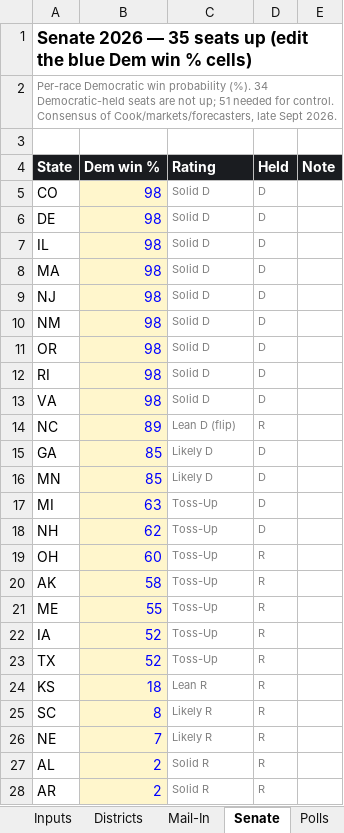
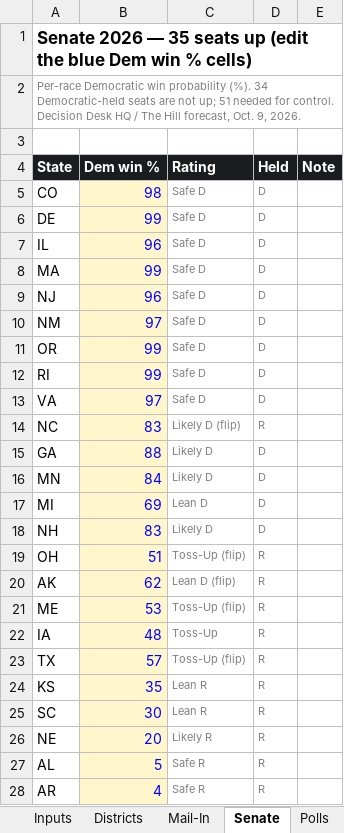
Before and after one commit to markgsheppard/2026-House-Projections, an Excel workbook: house-polling.xlsx, sheet Senate, drawn as a sheet; only a part is shown; values as stored, in another font and other column widths than the file's, no borders; the diff covers the shown part only; the diff names each change by its address in the sheet, - before the commit and + after, or states it on an @@ line.

```diff
--- a/house-polling.xlsx (sheet Senate)
+++ b/house-polling.xlsx (sheet Senate)
-A2 (State): …for control. Consensus of Cook/markets/forecasters, late Sept 2026.
+A2 (State): …for control. Decision Desk HQ / The Hill forecast, Oct. 9, 2026.
-C5:C13 (Rating): Solid D
+C5:C13 (Rating): Safe D
-B6 (Dem win %): 98
+B6 (Dem win %): 99
-B7 (Dem win %): 98
+B7 (Dem win %): 96
-B8 (Dem win %): 98
+B8 (Dem win %): 99
-B9 (Dem win %): 98
+B9 (Dem win %): 96
-B10 (Dem win %): 98
+B10 (Dem win %): 97
-B11:B12 (Dem win %): 98
+B11:B12 (Dem win %): 99
-B13 (Dem win %): 98
+B13 (Dem win %): 97
-B14 (Dem win %): 89
+B14 (Dem win %): 83
-C14 (Rating): Lean D (flip)
+C14 (Rating): Likely D (flip)
-B15 (Dem win %): 85
+B15 (Dem win %): 88
-B16 (Dem win %): 85
+B16 (Dem win %): 84
-B17 (Dem win %): 63
+B17 (Dem win %): 69
-C17 (Rating): Toss-Up
+C17 (Rating): Lean D
-B18 (Dem win %): 62
+B18 (Dem win %): 83
-C18 (Rating): Toss-Up
+C18 (Rating): Likely D
-B19 (Dem win %): 60
+B19 (Dem win %): 51
-C19 (Rating): Toss-Up
+C19 (Rating): Toss-Up (flip)
-B20 (Dem win %): 58
+B20 (Dem win %): 62
-C20 (Rating): Toss-Up
+C20 (Rating): Lean D (flip)
-B21 (Dem win %): 55
+B21 (Dem win %): 53
-C21 (Rating): Toss-Up
+C21 (Rating): Toss-Up (flip)
-B22 (Dem win %): 52
+B22 (Dem win %): 48
-B23 (Dem win %): 52
+B23 (Dem win %): 57
-C23 (Rating): Toss-Up
+C23 (Rating): Toss-Up (flip)
-B24 (Dem win %): 18
+B24 (Dem win %): 35
-B25 (Dem win %): 8
+B25 (Dem win %): 30
-C25 (Rating): Likely R
+C25 (Rating): Lean R
-B26 (Dem win %): 7
+B26 (Dem win %): 20
-B27 (Dem win %): 2
+B27 (Dem win %): 5
-C27:C28 (Rating): Solid R
+C27:C28 (Rating): Safe R
-B28 (Dem win %): 2
+B28 (Dem win %): 4
```
Also changed, not shown: 21 edited cells elsewhere in this sheet, sheet Polls, sheet Inputs, 6 other files.
